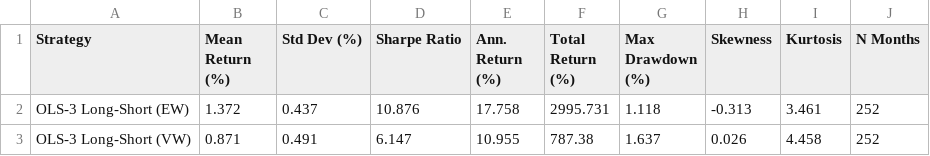
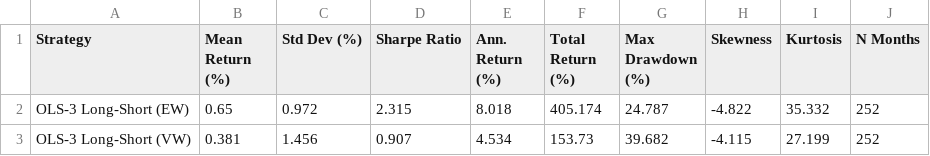
Before and after one commit to ctt062/Empirical-Asset-Pricing-via-Machine-Learning, a CSV file: results/tables/benchmark_detailed_performance.csv, drawn as a sheet.

```diff
--- a/results/tables/benchmark_detailed_performance.csv
+++ b/results/tables/benchmark_detailed_performance.csv
@@ -1,3 +1,3 @@
 Strategy,Mean Return (%),Std Dev (%),Sharpe Ratio,Ann. Return (%),Total Return (%),Max Drawdown (%),Skewness,Kurtosis,N Months
-OLS-3 Long-Short (EW),1.372,0.437,10.876,17.758,2995.731,1.118,-0.313,3.461,252
-OLS-3 Long-Short (VW),0.871,0.491,6.147,10.955,787.38,1.637,0.026,4.458,252
+OLS-3 Long-Short (EW),0.65,0.972,2.315,8.018,405.174,24.787,-4.822,35.332,252
+OLS-3 Long-Short (VW),0.381,1.456,0.907,4.534,153.73,39.682,-4.115,27.199,252
```
Also changed, not shown: results/predictions/gbrt_predictions.csv, results/tables/feature_group_importance.csv, 26 other files.
